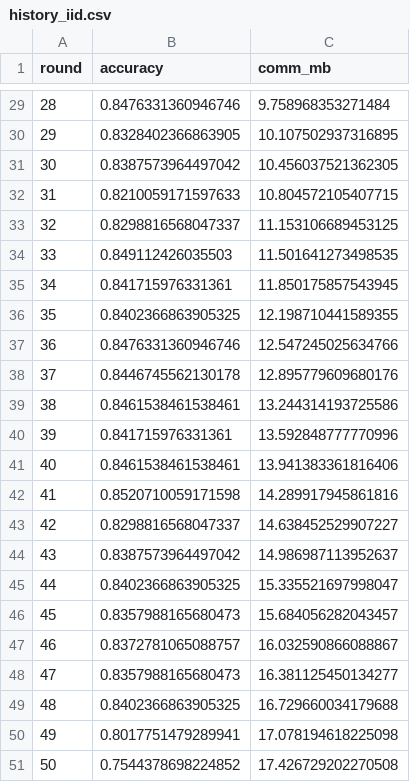
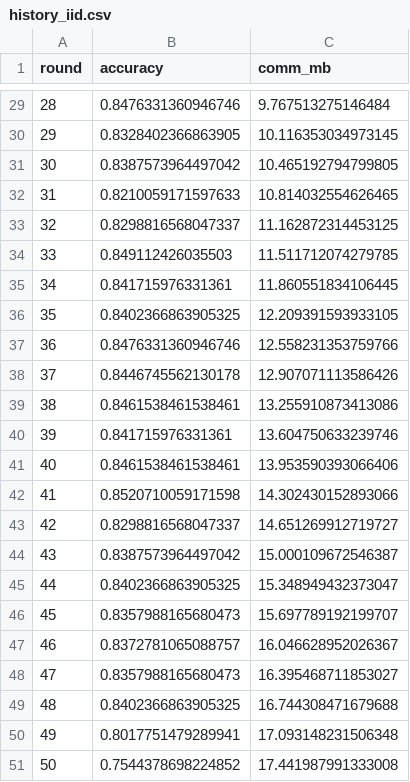
Before and after one commit to SohaibAShah/UP-Fall-FL, a CSV file: Experimental_Scripts/Modules/output/Module2/history_iid.csv, drawn as a sheet; only a part is shown, gaps mark what is left out; the diff covers the shown part only.

```diff
--- a/Experimental_Scripts/Modules/output/Module2/history_iid.csv
+++ b/Experimental_Scripts/Modules/output/Module2/history_iid.csv
@@ -29,23 +29,23 @@ round,accuracy,comm_mb
-28,0.8476331360946746,9.758968353271484
-29,0.8328402366863905,10.107502937316895
-30,0.8387573964497042,10.456037521362305
-31,0.8210059171597633,10.804572105407715
-32,0.8298816568047337,11.153106689453125
-33,0.849112426035503,11.501641273498535
-34,0.841715976331361,11.850175857543945
-35,0.8402366863905325,12.198710441589355
-36,0.8476331360946746,12.547245025634766
-37,0.8446745562130178,12.895779609680176
-38,0.8461538461538461,13.244314193725586
-39,0.841715976331361,13.592848777770996
-40,0.8461538461538461,13.941383361816406
-41,0.8520710059171598,14.289917945861816
-42,0.8298816568047337,14.638452529907227
-43,0.8387573964497042,14.986987113952637
-44,0.8402366863905325,15.335521697998047
-45,0.8357988165680473,15.684056282043457
-46,0.8372781065088757,16.032590866088867
-47,0.8357988165680473,16.381125450134277
-48,0.8402366863905325,16.729660034179688
-49,0.8017751479289941,17.078194618225098
-50,0.7544378698224852,17.426729202270508
+28,0.8476331360946746,9.767513275146484
+29,0.8328402366863905,10.116353034973145
+30,0.8387573964497042,10.465192794799805
+31,0.8210059171597633,10.814032554626465
+32,0.8298816568047337,11.162872314453125
+33,0.849112426035503,11.511712074279785
+34,0.841715976331361,11.860551834106445
+35,0.8402366863905325,12.209391593933105
+36,0.8476331360946746,12.558231353759766
+37,0.8446745562130178,12.907071113586426
+38,0.8461538461538461,13.255910873413086
+39,0.841715976331361,13.604750633239746
+40,0.8461538461538461,13.953590393066406
+41,0.8520710059171598,14.302430152893066
+42,0.8298816568047337,14.651269912719727
+43,0.8387573964497042,15.000109672546387
+44,0.8402366863905325,15.348949432373047
+45,0.8357988165680473,15.697789192199707
+46,0.8372781065088757,16.046628952026367
+47,0.8357988165680473,16.395468711853027
+48,0.8402366863905325,16.744308471679688
+49,0.8017751479289941,17.093148231506348
+50,0.7544378698224852,17.441987991333008
```
Also changed, not shown: 27 edited cells elsewhere in this file, Experimental_Scripts/Modules/output/Module2/history_loss_sampling.csv, Experimental_Scripts/Modules/output/Module2/history_non_iid.csv, 4 other files.
